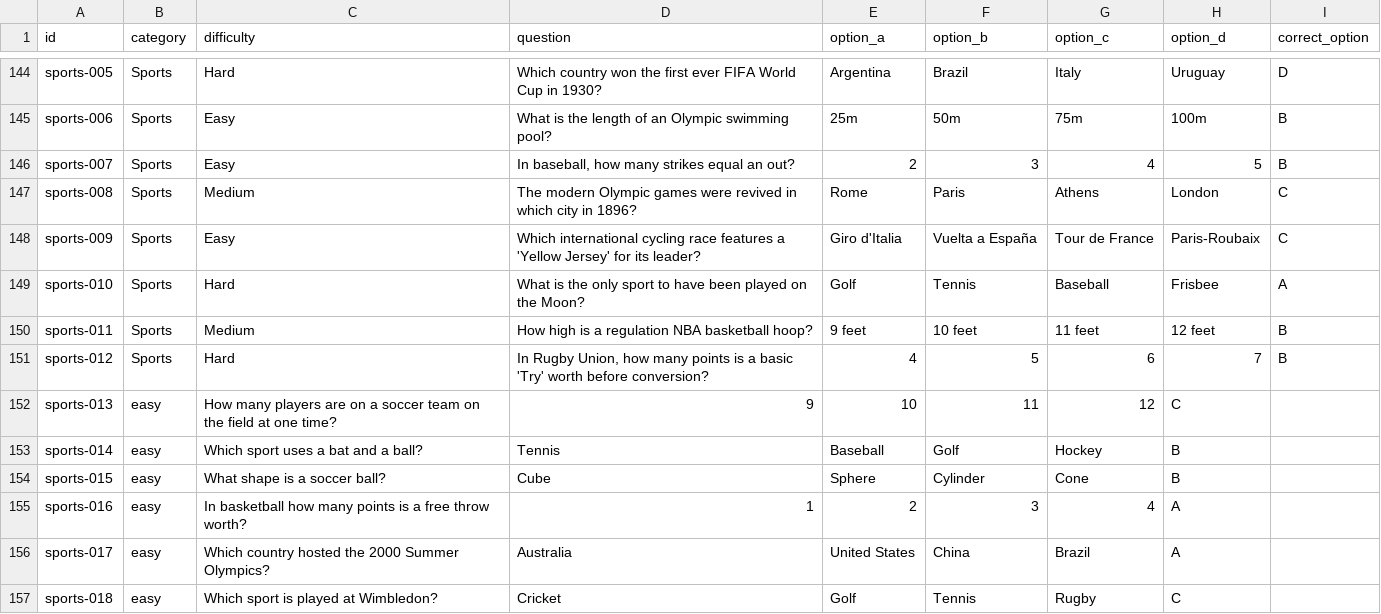
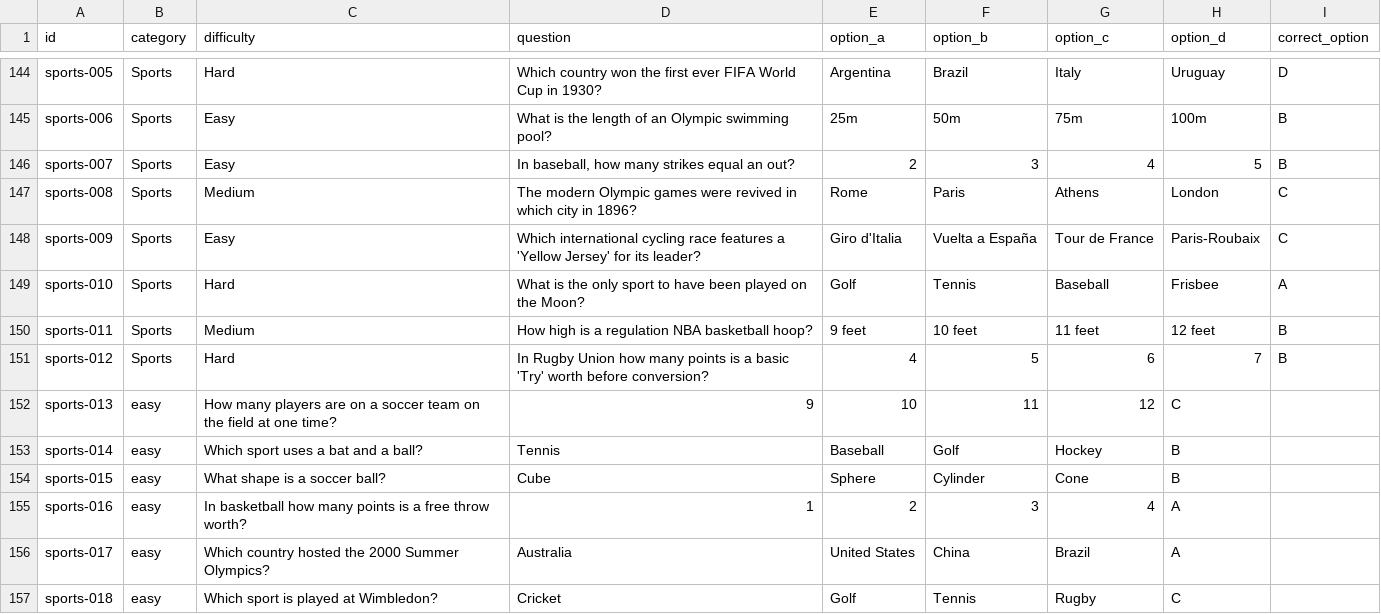
Before and after one commit to mitchjam12/QuizzyBrain, a CSV file: data/questions.csv, drawn as a sheet; only a part is shown, gaps mark what is left out.

Commit message:
Update questions.csv

```diff
--- a/data/questions.csv
+++ b/data/questions.csv
@@ -150,3 +150,3 @@ sports-010,Sports,Hard,What is the only sport to have been played on the Moon?,G
 sports-011,Sports,Medium,How high is a regulation NBA basketball hoop?,9 feet,10 feet,11 feet,12 feet,B
-sports-012,Sports,Hard,"In Rugby Union, how many points is a basic 'Try' worth before conversion?",4,5,6,7,B
+sports-012,Sports,Hard,"In Rugby Union how many points is a basic 'Try' worth before conversion?",4,5,6,7,B
 sports-013,easy,How many players are on a soccer team on the field at one time?,9,10,11,12,C
```
